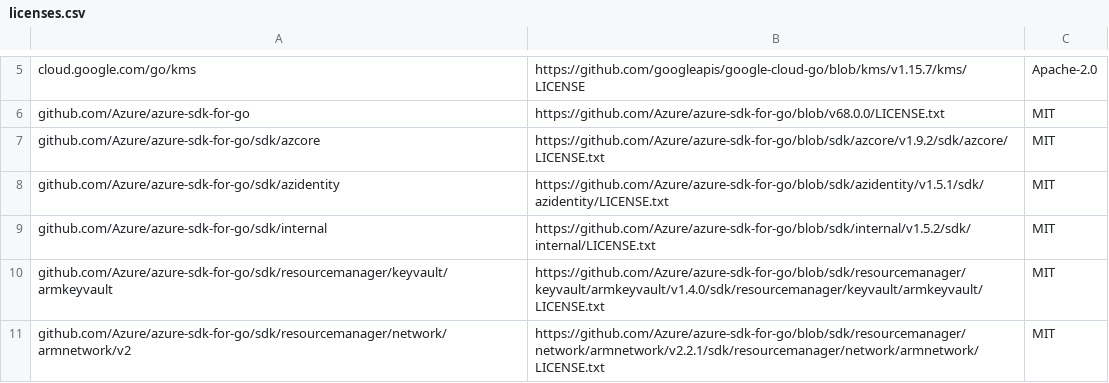
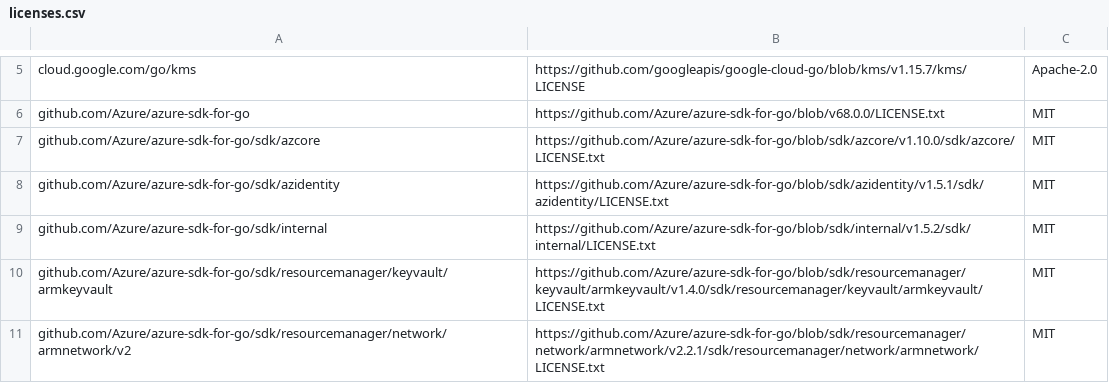
Before and after one commit to mongodb/mongodb-atlas-kubernetes, a CSV file: licenses.csv, drawn as a sheet; only a part is shown, gaps mark what is left out.

Commit message:
Fix licenses after dependabot changes
[dependabot skip]

```diff
--- a/licenses.csv
+++ b/licenses.csv
@@ -6,3 +6,3 @@ cloud.google.com/go/kms,https://github.com/googleapis/google-cloud-go/blob/kms/v
 github.com/Azure/azure-sdk-for-go,https://github.com/Azure/azure-sdk-for-go/blob/v68.0.0/LICENSE.txt,MIT
-github.com/Azure/azure-sdk-for-go/sdk/azcore,https://github.com/Azure/azure-sdk-for-go/blob/sdk/azcore/v1.9.2/sdk/azcore/LICENSE.txt,MIT
+github.com/Azure/azure-sdk-for-go/sdk/azcore,https://github.com/Azure/azure-sdk-for-go/blob/sdk/azcore/v1.10.0/sdk/azcore/LICENSE.txt,MIT
 github.com/Azure/azure-sdk-for-go/sdk/azidentity,https://github.com/Azure/azure-sdk-for-go/blob/sdk/azidentity/v1.5.1/sdk/azidentity/LICENSE.txt,MIT
```
Also changed, not shown: 1 other file.
